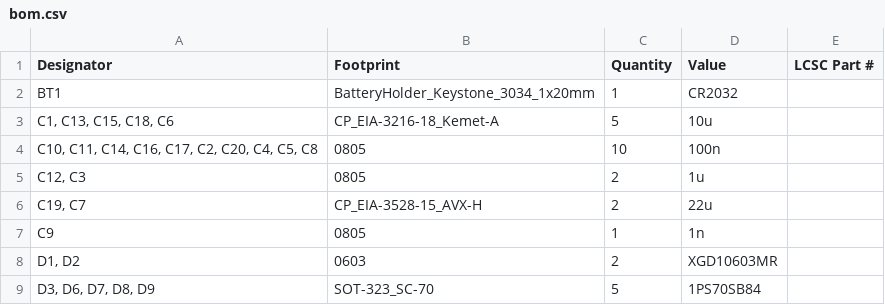
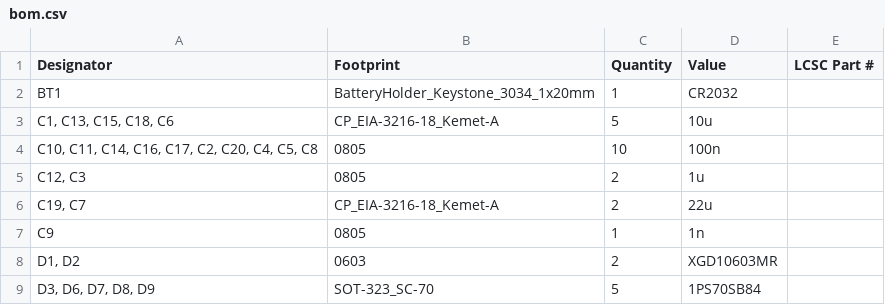
Before and after one commit to GraniteGobbler/VFDClock, a CSV file: pcb/production/bom.csv, drawn as a sheet; only a part is shown.

```diff
--- a/pcb/production/bom.csv
+++ b/pcb/production/bom.csv
@@ -5,3 +5,3 @@ BT1,BatteryHolder_Keystone_3034_1x20mm,1,CR2032,
 "C12, C3",0805,2,1u,
-"C19, C7",CP_EIA-3528-15_AVX-H,2,22u,
+"C19, C7",CP_EIA-3216-18_Kemet-A,2,22u,
 C9,0805,1,1n,
```
Also changed, not shown: module_pcb/production/bom.csv, 7 other files.
